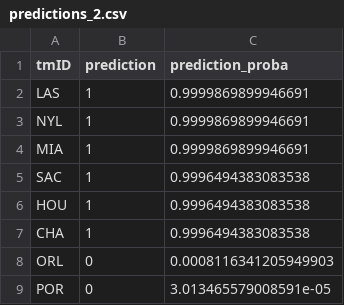
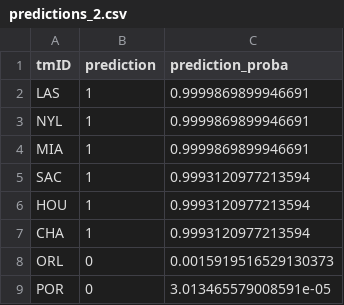
Before and after one commit to jmisidro/FEUP_ML, a CSV file: data/predictions/predictions_2.csv, drawn as a sheet.

```diff
--- a/data/predictions/predictions_2.csv
+++ b/data/predictions/predictions_2.csv
@@ -4,6 +4,6 @@ NYL,1,0.9999869899946691
 MIA,1,0.9999869899946691
-SAC,1,0.9996494383083538
-HOU,1,0.9996494383083538
-CHA,1,0.9996494383083538
-ORL,0,0.0008116341205949903
+SAC,1,0.9993120977213594
+HOU,1,0.9993120977213594
+CHA,1,0.9993120977213594
+ORL,0,0.0015919516529130373
 POR,0,3.013465579008591e-05
```
Also changed, not shown: data/predictions/predictions_3.csv, 3 other files.
